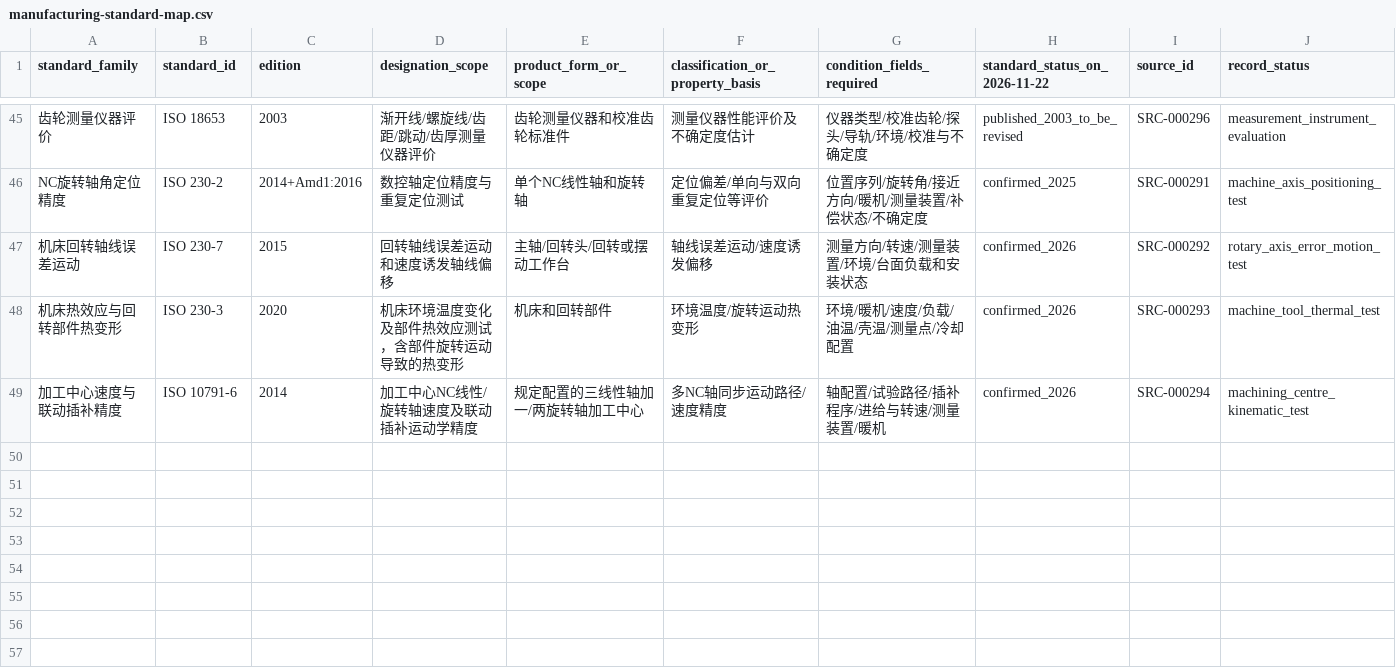
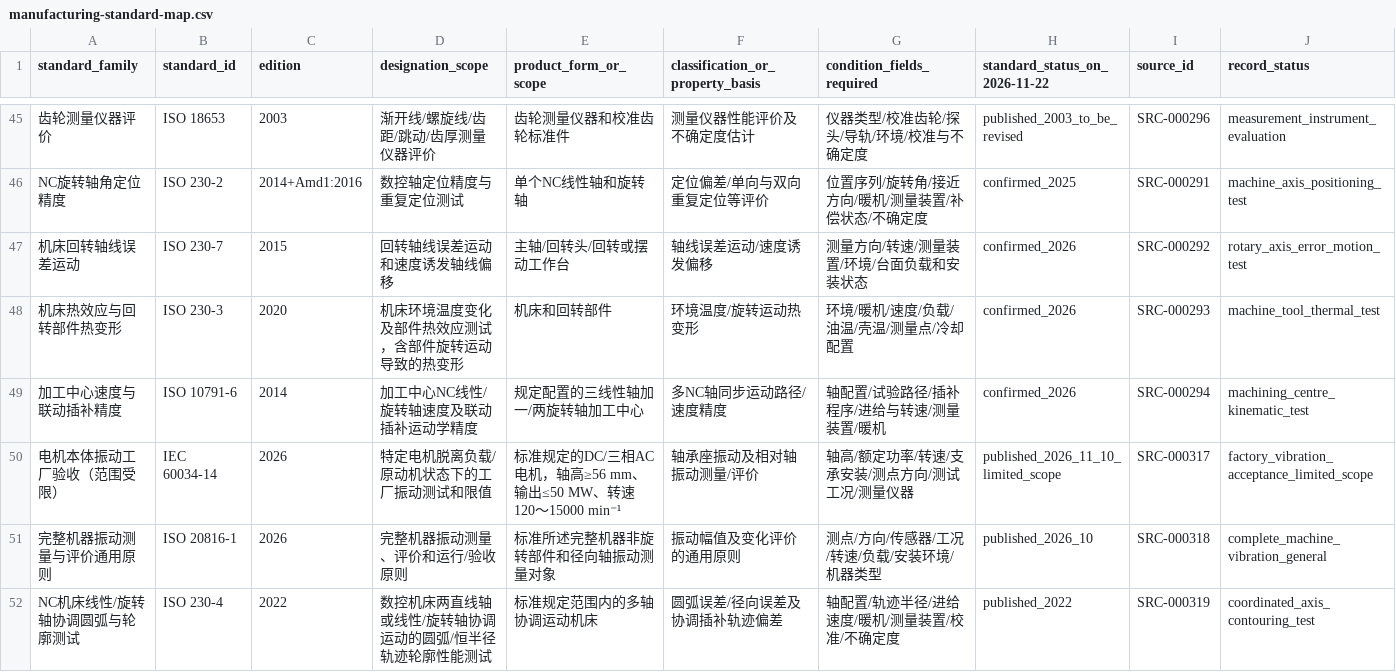
Before and after one commit to rexyll/cnc-knowledge, a CSV file: resouces/04-components-materials-and-manufacturing/manufacturing-standard-map.csv, drawn as a sheet; only a part is shown, gaps mark what is left out; rows hold the shown columns only; the diff names each change by its address in the sheet, - before the commit and + after, or states it on an @@ line.

```diff
--- a/resouces/04-components-materials-and-manufacturing/manufacturing-standard-map.csv
+++ b/resouces/04-components-materials-and-manufacturing/manufacturing-standard-map.csv
+row 50: 电机本体振动工厂验收（范围受限） | IEC 60034-14 | 2026 | 特定电机脱离负载/原动机状态下的工厂振动测试和限值 | 标准规定的DC/三相AC电机，轴高≥56 mm、输出≤50 MW、转速120～15000 min⁻¹ | 轴承座振动及相对轴振动测量/评价 | 轴高/额定功率/转速/支承安装/测点方向/测试工况/测量仪器 | published_2026_11_10_limited_scope | SRC-000317 | factory_vibration_acceptance_limited_scope
+row 51: 完整机器振动测量与评价通用原则 | ISO 20816-1 | 2026 | 完整机器振动测量、评价和运行/验收原则 | 标准所述完整机器非旋转部件和径向轴振动测量对象 | 振动幅值及变化评价的通用原则 | 测点/方向/传感器/工况/转速/负载/安装环境/机器类型 | published_2026_10 | SRC-000318 | complete_machine_vibration_general
+row 52: NC机床线性/旋转轴协调圆弧与轮廓测试 | ISO 230-4 | 2022 | 数控机床两直线轴或线性/旋转轴协调运动的圆弧/恒半径轨迹轮廓性能测试 | 标准规定范围内的多轴协调运动机床 | 圆弧误差/径向误差及协调插补轨迹偏差 | 轴配置/轨迹半径/进给速度/暖机/测量装置/校准/不确定度 | published_2022 | SRC-000319 | coordinated_axis_contouring_test
```
Also changed, not shown: docs/data-model/chapter-dictionaries/CH04.csv, 15 other files.
